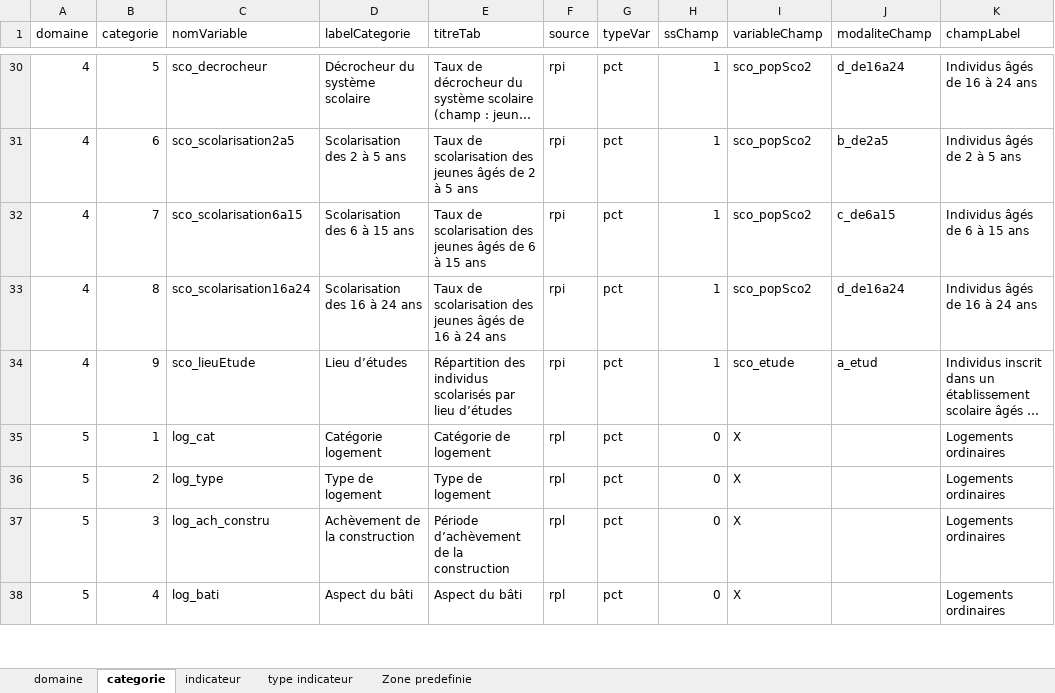
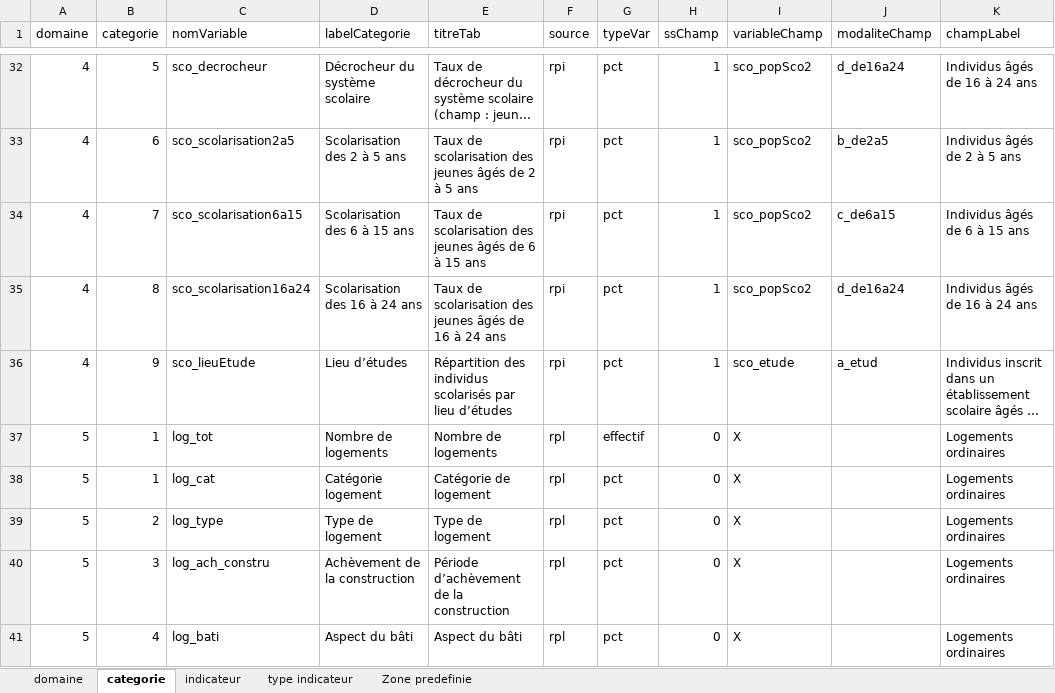
Before and after one commit to NKempf/Agate, an Excel workbook: Data/Liste indicateurs statistiques/Agate - indicateurs statistiques_v2.xlsx, sheet categorie, drawn as a sheet; only a part is shown, gaps mark what is left out; long unchanged cells end in …; values as stored, in another font and other column widths than the file's, no borders; charts and pictures not drawn; the diff covers the shown part only; the diff names each change by its address in the sheet, - before the commit and + after, or states it on an @@ line.

```diff
--- a/Data/Liste indicateurs statistiques/Agate - indicateurs statistiques_v2.xlsx (sheet categorie)
+++ b/Data/Liste indicateurs statistiques/Agate - indicateurs statistiques_v2.xlsx (sheet categorie)
+row 37: 5 | 1 | log_tot | Nombre de logements | Nombre de logements | rpl | effectif | 0 | X |  | Logements ordinaires
```
Also changed, not shown: 2 added rows and 20 edited cells elsewhere in this sheet, sheet indicateur, 14 other files.
